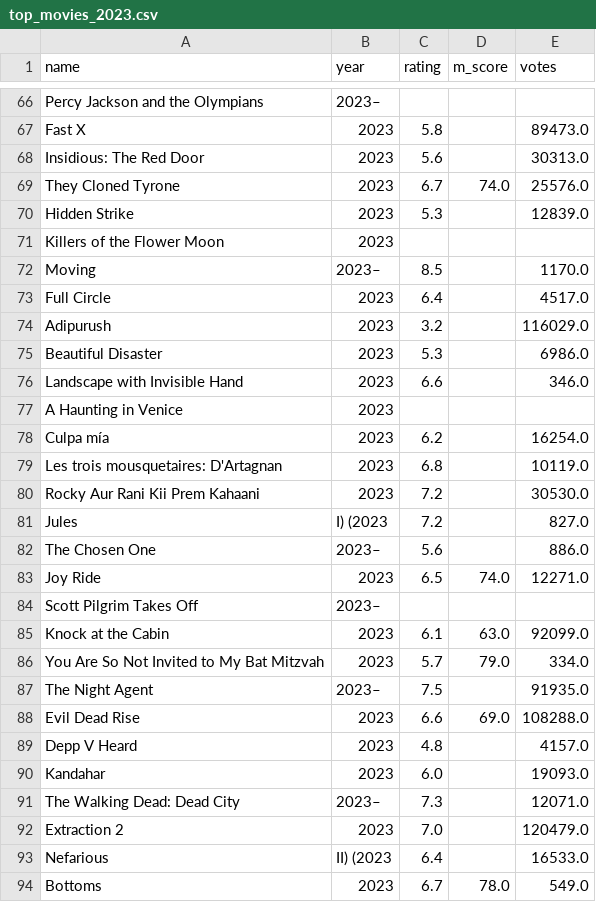
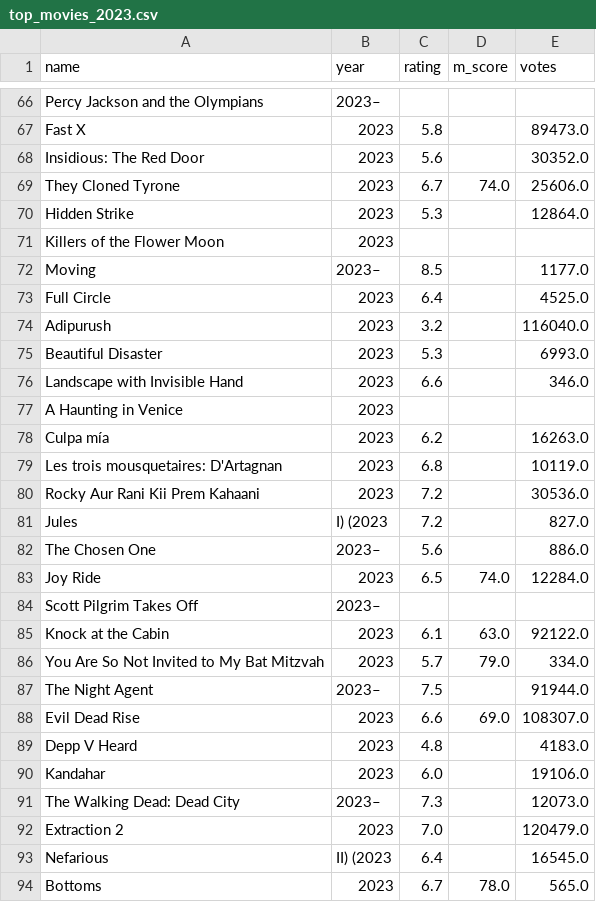
Before and after one commit to adityab24840/PDV-Lab, a CSV file: Assignments/Beautiful Soup/Multi Page/top_movies_2023.csv, drawn as a sheet; only a part is shown, gaps mark what is left out; the diff covers the shown part only.

```diff
--- a/Assignments/Beautiful Soup/Multi Page/top_movies_2023.csv
+++ b/Assignments/Beautiful Soup/Multi Page/top_movies_2023.csv
@@ -67,28 +67,28 @@ Percy Jackson and the Olympians,2023– ,,,
 Fast X,2023,5.8,,89473.0
-Insidious: The Red Door,2023,5.6,,30313.0
-They Cloned Tyrone,2023,6.7,74.0,25576.0
-Hidden Strike,2023,5.3,,12839.0
+Insidious: The Red Door,2023,5.6,,30352.0
+They Cloned Tyrone,2023,6.7,74.0,25606.0
+Hidden Strike,2023,5.3,,12864.0
 Killers of the Flower Moon,2023,,,
-Moving,2023– ,8.5,,1170.0
-Full Circle,2023,6.4,,4517.0
-Adipurush,2023,3.2,,116029.0
-Beautiful Disaster,2023,5.3,,6986.0
+Moving,2023– ,8.5,,1177.0
+Full Circle,2023,6.4,,4525.0
+Adipurush,2023,3.2,,116040.0
+Beautiful Disaster,2023,5.3,,6993.0
 Landscape with Invisible Hand,2023,6.6,,346.0
 A Haunting in Venice,2023,,,
-Culpa mía,2023,6.2,,16254.0
+Culpa mía,2023,6.2,,16263.0
 Les trois mousquetaires: D'Artagnan,2023,6.8,,10119.0
-Rocky Aur Rani Kii Prem Kahaani,2023,7.2,,30530.0
+Rocky Aur Rani Kii Prem Kahaani,2023,7.2,,30536.0
 Jules,I) (2023,7.2,,827.0
 The Chosen One,2023– ,5.6,,886.0
-Joy Ride,2023,6.5,74.0,12271.0
+Joy Ride,2023,6.5,74.0,12284.0
 Scott Pilgrim Takes Off,2023– ,,,
-Knock at the Cabin,2023,6.1,63.0,92099.0
+Knock at the Cabin,2023,6.1,63.0,92122.0
 You Are So Not Invited to My Bat Mitzvah,2023,5.7,79.0,334.0
-The Night Agent,2023– ,7.5,,91935.0
-Evil Dead Rise,2023,6.6,69.0,108288.0
-Depp V Heard,2023,4.8,,4157.0
-Kandahar,2023,6.0,,19093.0
-The Walking Dead: Dead City,2023– ,7.3,,12071.0
+The Night Agent,2023– ,7.5,,91944.0
+Evil Dead Rise,2023,6.6,69.0,108307.0
+Depp V Heard,2023,4.8,,4183.0
+Kandahar,2023,6.0,,19106.0
+The Walking Dead: Dead City,2023– ,7.3,,12073.0
 Extraction 2,2023,7.0,,120479.0
-Nefarious,II) (2023,6.4,,16533.0
-Bottoms,2023,6.7,78.0,549.0
+Nefarious,II) (2023,6.4,,16545.0
+Bottoms,2023,6.7,78.0,565.0
```
Also changed, not shown: 78 edited cells elsewhere in this file, Assignments/Beautiful Soup/Single Page/repositories.csv, 2 other files.
